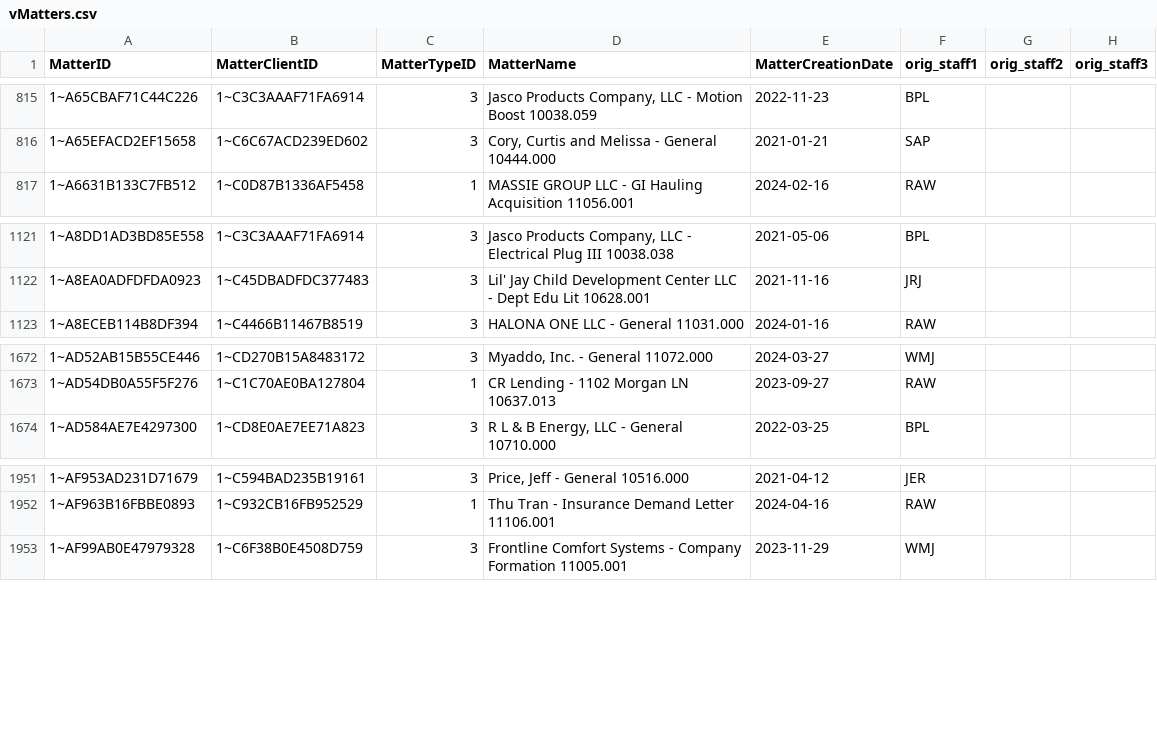
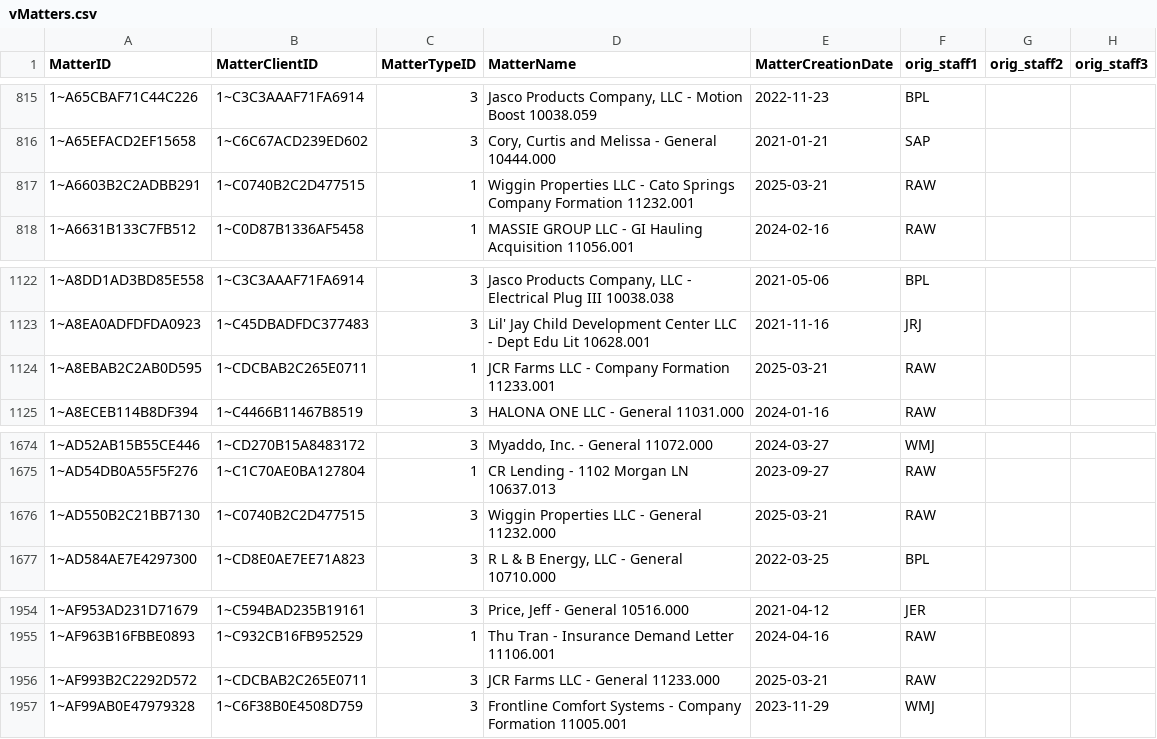
Before and after one commit to dhernandez-coding/gdp-dashboard, a CSV file: data/vMatters.csv, drawn as a sheet; only a part is shown, gaps mark what is left out; the diff names each change by its address in the sheet, - before the commit and + after, or states it on an @@ line.

Commit message:
Automated update (CSV only): Sat 03/22/2025 14:30:01.66

```diff
--- a/data/vMatters.csv
+++ b/data/vMatters.csv
+row 817: 1~A6603B2C2ADBB291 | 1~C0740B2C2D477515 | 1 | Wiggin Properties LLC - Cato Springs Company Formation 11232.001 | 2025-03-21 | RAW
+row 1124: 1~A8EBAB2C2AB0D595 | 1~CDCBAB2C265E0711 | 1 | JCR Farms LLC - Company Formation 11233.001 | 2025-03-21 | RAW
+row 1676: 1~AD550B2C21BB7130 | 1~C0740B2C2D477515 | 3 | Wiggin Properties LLC - General 11232.000 | 2025-03-21 | RAW
+row 1956: 1~AF993B2C2292D572 | 1~CDCBAB2C265E0711 | 3 | JCR Farms LLC - General 11233.000 | 2025-03-21 | RAW
```
